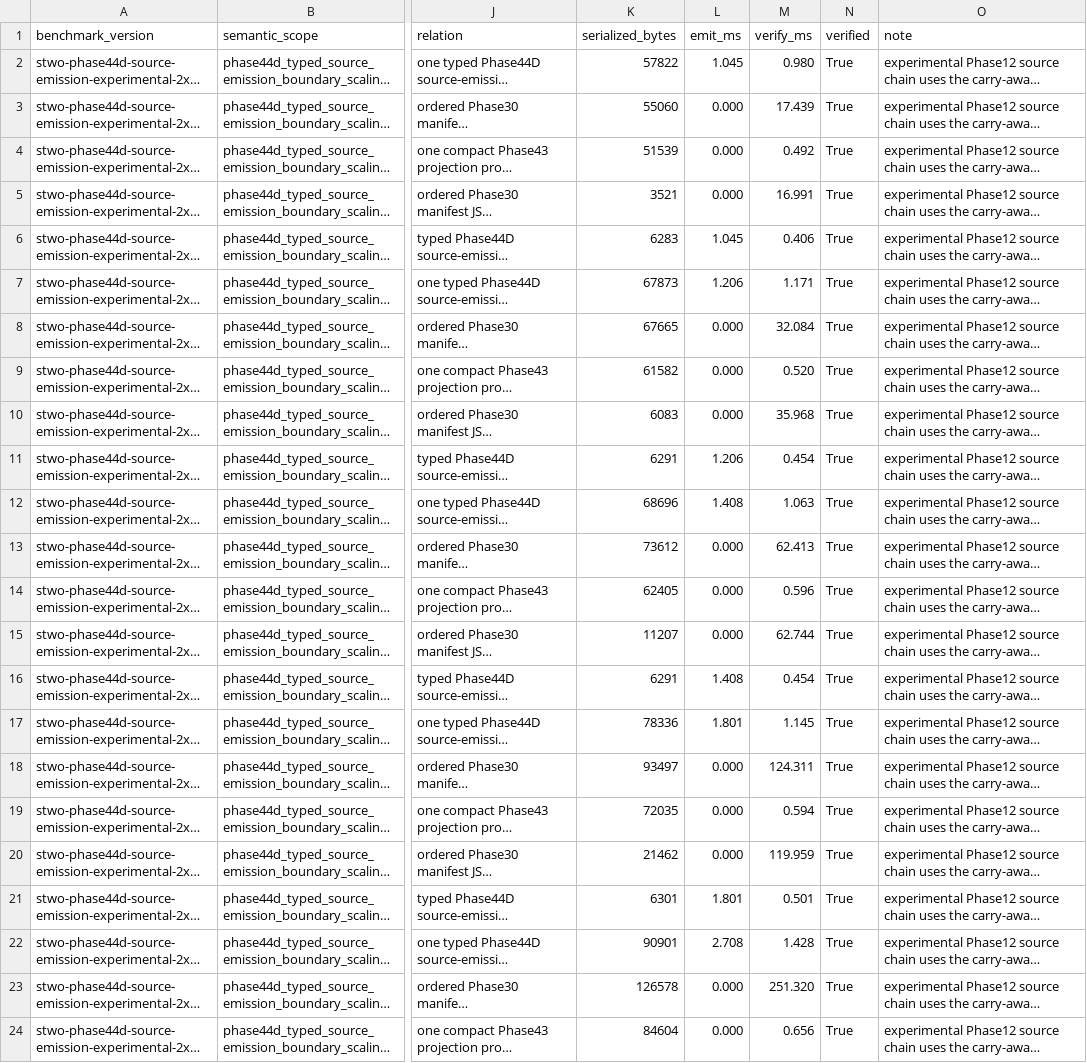
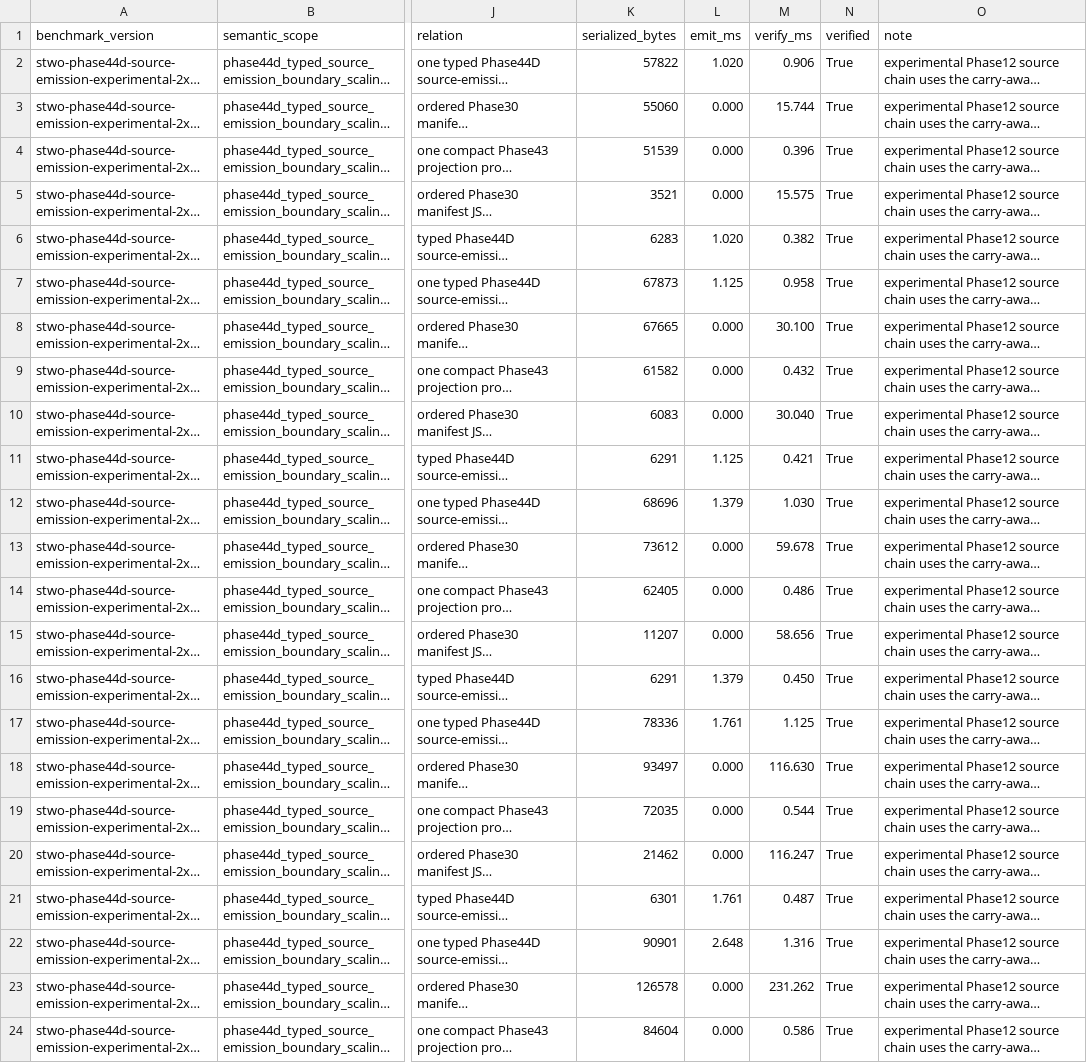
Before and after one commit to omarespejel/llm-provable-computer, a TSV file: docs/engineering/evidence/phase44d-carry-aware-experimental-2x2-scaling-2026-04.tsv, drawn as a sheet; only a part is shown, gaps mark what is left out; long unchanged cells end in …; the diff covers the shown part only; the diff names each change by its address in the sheet, - before the commit and + after, or states it on an @@ line.

```diff
--- a/docs/engineering/evidence/phase44d-carry-aware-experimental-2x2-scaling-2026-04.tsv
+++ b/docs/engineering/evidence/phase44d-carry-aware-experimental-2x2-scaling-2026-04.tsv
-L2 (emit_ms): 1.045
+L2 (emit_ms): 1.020
-M2 (verify_ms): 0.980
+M2 (verify_ms): 0.906
-M3 (verify_ms): 17.439
+M3 (verify_ms): 15.744
-M4 (verify_ms): 0.492
+M4 (verify_ms): 0.396
-M5 (verify_ms): 16.991
+M5 (verify_ms): 15.575
-L6 (emit_ms): 1.045
+L6 (emit_ms): 1.020
-M6 (verify_ms): 0.406
+M6 (verify_ms): 0.382
-L7 (emit_ms): 1.206
+L7 (emit_ms): 1.125
-M7 (verify_ms): 1.171
+M7 (verify_ms): 0.958
-M8 (verify_ms): 32.084
+M8 (verify_ms): 30.100
-M9 (verify_ms): 0.520
+M9 (verify_ms): 0.432
-M10 (verify_ms): 35.968
+M10 (verify_ms): 30.040
-L11 (emit_ms): 1.206
+L11 (emit_ms): 1.125
-M11 (verify_ms): 0.454
+M11 (verify_ms): 0.421
-L12 (emit_ms): 1.408
+L12 (emit_ms): 1.379
-M12 (verify_ms): 1.063
+M12 (verify_ms): 1.030
-M13 (verify_ms): 62.413
+M13 (verify_ms): 59.678
-M14 (verify_ms): 0.596
+M14 (verify_ms): 0.486
-M15 (verify_ms): 62.744
+M15 (verify_ms): 58.656
-L16 (emit_ms): 1.408
+L16 (emit_ms): 1.379
-M16 (verify_ms): 0.454
+M16 (verify_ms): 0.450
-L17 (emit_ms): 1.801
+L17 (emit_ms): 1.761
-M17 (verify_ms): 1.145
+M17 (verify_ms): 1.125
-M18 (verify_ms): 124.311
+M18 (verify_ms): 116.630
-M19 (verify_ms): 0.594
+M19 (verify_ms): 0.544
-M20 (verify_ms): 119.959
+M20 (verify_ms): 116.247
-L21 (emit_ms): 1.801
+L21 (emit_ms): 1.761
-M21 (verify_ms): 0.501
+M21 (verify_ms): 0.487
-L22 (emit_ms): 2.708
+L22 (emit_ms): 2.648
-M22 (verify_ms): 1.428
+M22 (verify_ms): 1.316
-M23 (verify_ms): 251.320
+M23 (verify_ms): 231.262
-M24 (verify_ms): 0.656
+M24 (verify_ms): 0.586
```
Also changed, not shown: 38 edited cells elsewhere in this file, docs/engineering/evidence/phase44d-carry-aware-experimental-3x3-scaling-2026-04.tsv, docs/engineering/evidence/phase44d-carry-aware-experimental-family-matrix-2026-04.tsv, 41 other files.
